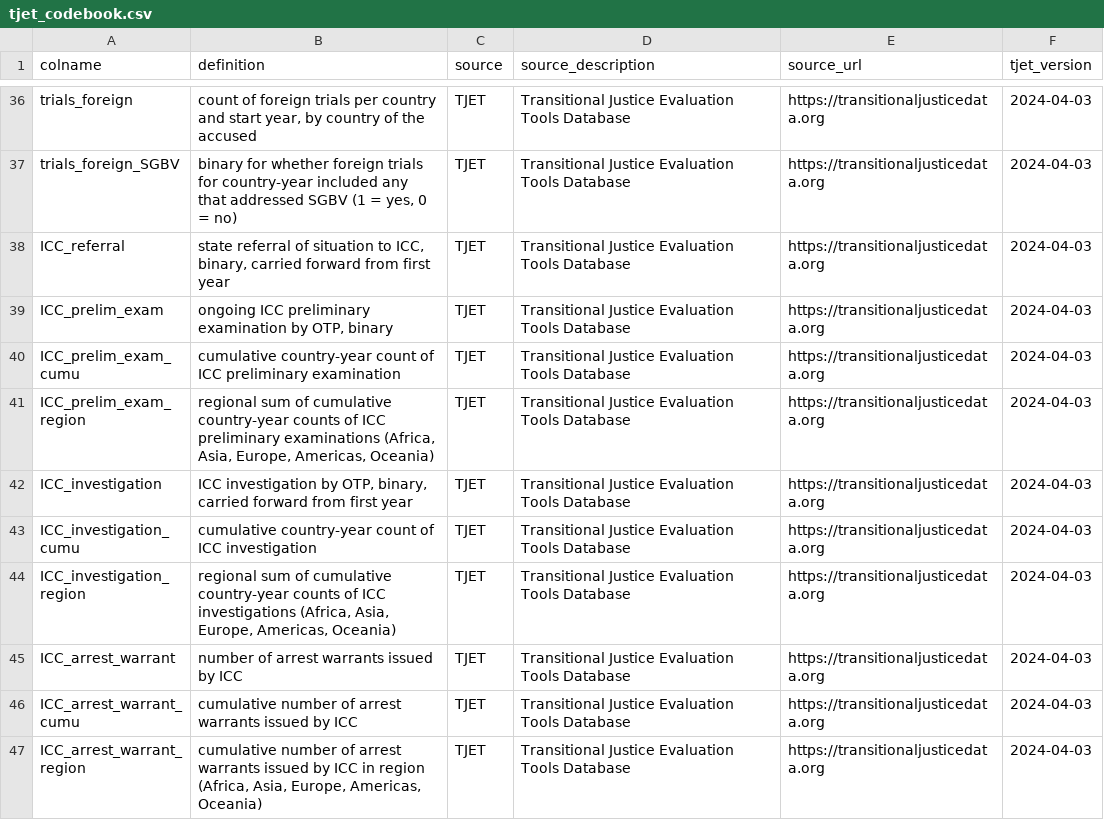
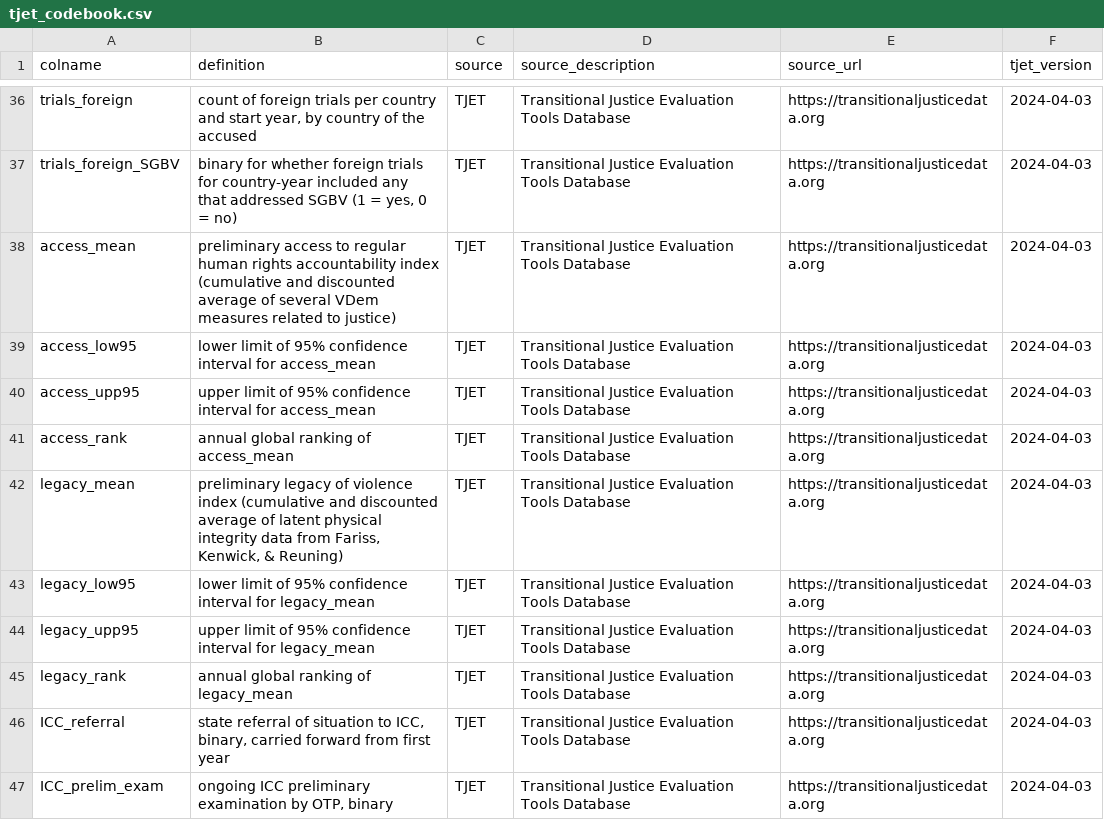
Before and after one commit to tjetdata/tjet-db, a CSV file: tjet_datasets/tjet_codebook.csv, drawn as a sheet; only a part is shown, gaps mark what is left out; the shorter side is filled out with more unchanged rows; the diff names each change by its address in the sheet, - before the commit and + after, or states it on an @@ line.

Commit message:
added access to regular accountability and legacy of violence indices

```diff
--- a/tjet_datasets/tjet_codebook.csv
+++ b/tjet_datasets/tjet_codebook.csv
+row 38: access_mean | preliminary access to regular human rights accountability index (cumulative and discounted average of several VDem measures related to justice) | TJET | Transitional Justice Evaluation Tools Database | https://transitionaljusticedata.org | 2024-04-03
+row 39: access_low95 | lower limit of 95% confidence interval for access_mean | TJET | Transitional Justice Evaluation Tools Database | https://transitionaljusticedata.org | 2024-04-03
+row 40: access_upp95 | upper limit of 95% confidence interval for access_mean | TJET | Transitional Justice Evaluation Tools Database | https://transitionaljusticedata.org | 2024-04-03
+row 41: access_rank | annual global ranking of access_mean | TJET | Transitional Justice Evaluation Tools Database | https://transitionaljusticedata.org | 2024-04-03
+row 42: legacy_mean | preliminary legacy of violence index (cumulative and discounted average of latent physical integrity data from Fariss, Kenwick, & Reuning) | TJET | Transitional Justice Evaluation Tools Database | https://transitionaljusticedata.org | 2024-04-03
+row 43: legacy_low95 | lower limit of 95% confidence interval for legacy_mean | TJET | Transitional Justice Evaluation Tools Database | https://transitionaljusticedata.org | 2024-04-03
+row 44: legacy_upp95 | upper limit of 95% confidence interval for legacy_mean | TJET | Transitional Justice Evaluation Tools Database | https://transitionaljusticedata.org | 2024-04-03
+row 45: legacy_rank | annual global ranking of legacy_mean | TJET | Transitional Justice Evaluation Tools Database | https://transitionaljusticedata.org | 2024-04-03
```
Also changed, not shown: data/tjet_codebook.csv, tjet_datasets/tjet_codebook_analyses.csv, 2 other files.
